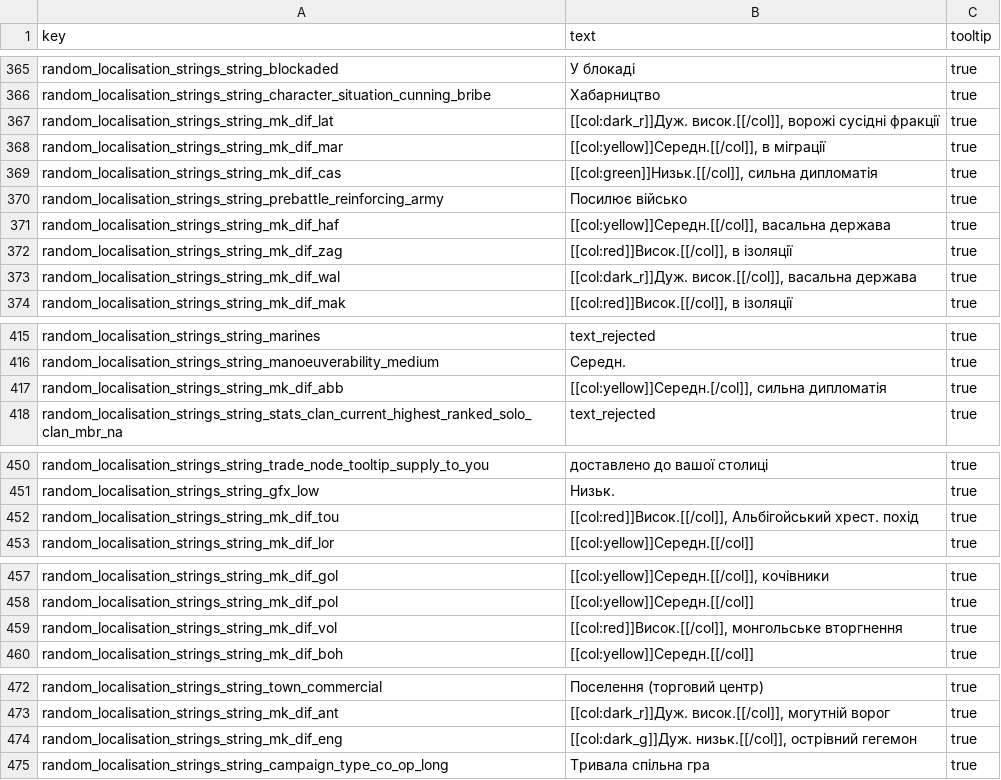
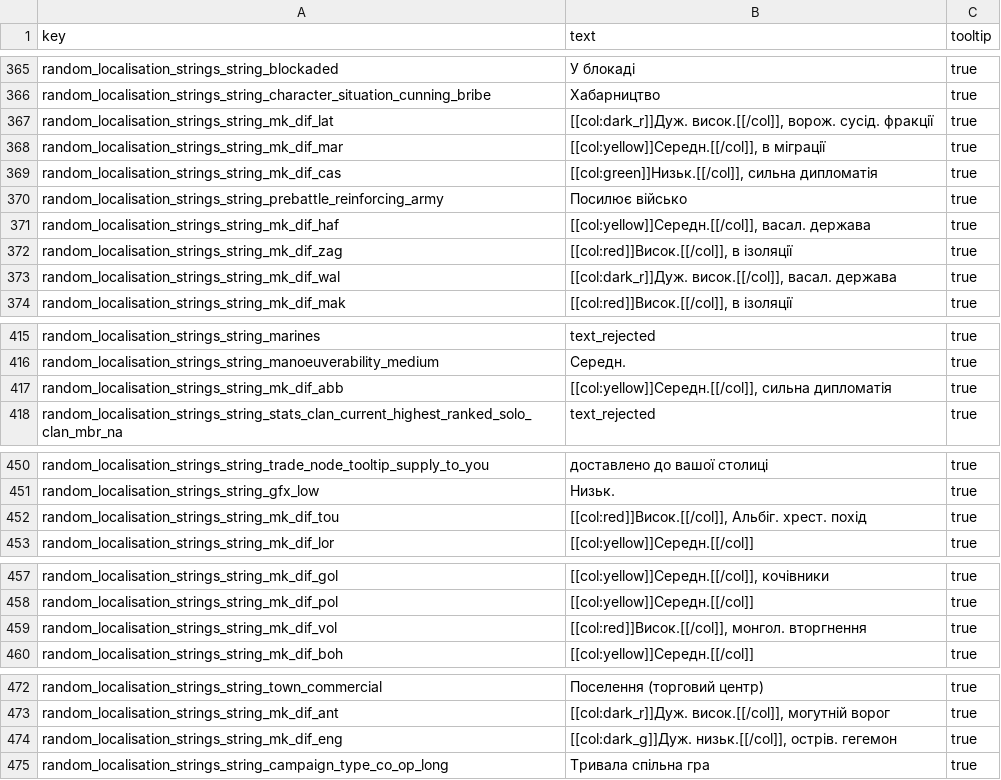
Before and after one commit to mshdevtech/mk1212ad_ukrainian_translation, a TSV file: translation/text/db/random_localisation_strings.loc.tsv, drawn as a sheet; only a part is shown, gaps mark what is left out; the diff covers the shown part only.

```diff
--- a/translation/text/db/random_localisation_strings.loc.tsv
+++ b/translation/text/db/random_localisation_strings.loc.tsv
@@ -366,3 +366,3 @@ random_localisation_strings_string_blockaded	У блокаді	true
 random_localisation_strings_string_character_situation_cunning_bribe	Хабарництво	true
-random_localisation_strings_string_mk_dif_lat	[[col:dark_r]]Дуж. висок.[[/col]], ворожі сусідні фракції	true
+random_localisation_strings_string_mk_dif_lat	[[col:dark_r]]Дуж. висок.[[/col]], ворож. сусід. фракції	true
 random_localisation_strings_string_mk_dif_mar	[[col:yellow]]Середн.[[/col]], в міграції	true
@@ -370,5 +370,5 @@ random_localisation_strings_string_mk_dif_cas	[[col:green]]Низьк.[[/col]],
 random_localisation_strings_string_prebattle_reinforcing_army	Посилює військо	true
-random_localisation_strings_string_mk_dif_haf	[[col:yellow]]Середн.[[/col]], васальна держава	true
+random_localisation_strings_string_mk_dif_haf	[[col:yellow]]Середн.[[/col]], васал. держава	true
 random_localisation_strings_string_mk_dif_zag	[[col:red]]Висок.[[/col]], в ізоляції	true
-random_localisation_strings_string_mk_dif_wal	[[col:dark_r]]Дуж. висок.[[/col]], васальна держава	true
+random_localisation_strings_string_mk_dif_wal	[[col:dark_r]]Дуж. висок.[[/col]], васал. держава	true
 random_localisation_strings_string_mk_dif_mak	[[col:red]]Висок.[[/col]], в ізоляції	true
@@ -416,3 +416,3 @@ random_localisation_strings_string_marines	text_rejected	true
 random_localisation_strings_string_manoeuverability_medium	Середн.	true
-random_localisation_strings_string_mk_dif_abb	[[col:yellow]]Середн.[/col]], сильна дипломатія	true
+random_localisation_strings_string_mk_dif_abb	[[col:yellow]]Середн.[[/col]], сильна дипломатія	true
 random_localisation_strings_string_stats_clan_current_highest_ranked_solo_clan_mbr_na	text_rejected	true
@@ -451,3 +451,3 @@ random_localisation_strings_string_trade_node_tooltip_supply_to_you	достав
 random_localisation_strings_string_gfx_low	Низьк.	true
-random_localisation_strings_string_mk_dif_tou	[[col:red]]Висок.[[/col]], Альбігойський хрест. похід	true
+random_localisation_strings_string_mk_dif_tou	[[col:red]]Висок.[[/col]], Альбіг. хрест. похід	true
 random_localisation_strings_string_mk_dif_lor	[[col:yellow]]Середн.[[/col]]	true
@@ -458,3 +458,3 @@ random_localisation_strings_string_mk_dif_gol	[[col:yellow]]Середн.[[/col]
 random_localisation_strings_string_mk_dif_pol	[[col:yellow]]Середн.[[/col]]	true
-random_localisation_strings_string_mk_dif_vol	[[col:red]]Висок.[[/col]], монгольське вторгнення	true
+random_localisation_strings_string_mk_dif_vol	[[col:red]]Висок.[[/col]], монгол. вторгнення	true
 random_localisation_strings_string_mk_dif_boh	[[col:yellow]]Середн.[[/col]]	true
@@ -473,3 +473,3 @@ random_localisation_strings_string_town_commercial	Поселення (торг
 random_localisation_strings_string_mk_dif_ant	[[col:dark_r]]Дуж. висок.[[/col]], могутній ворог	true
-random_localisation_strings_string_mk_dif_eng	[[col:dark_g]]Дуж. низьк.[[/col]], острівний гегемон	true
+random_localisation_strings_string_mk_dif_eng	[[col:dark_g]]Дуж. низьк.[[/col]], острів. гегемон	true
 random_localisation_strings_string_campaign_type_co_op_long	Тривала спільна гра	true
```
Also changed, not shown: 7 edited cells elsewhere in this file, translation/text/db/provinces.loc.tsv, translation/text/db/quotes_people.loc.tsv, 3 other files.
